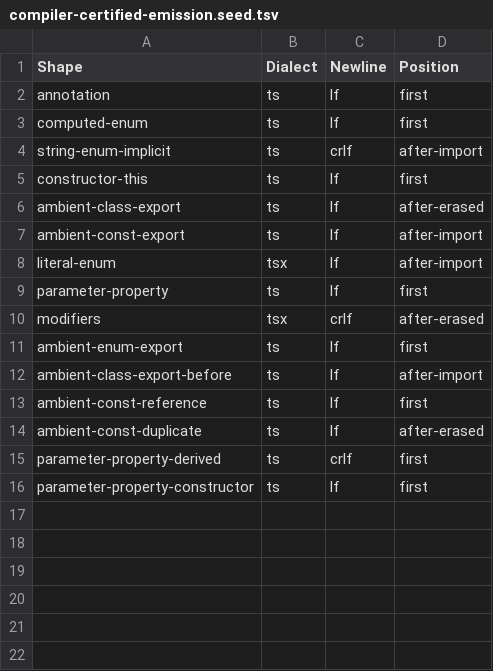
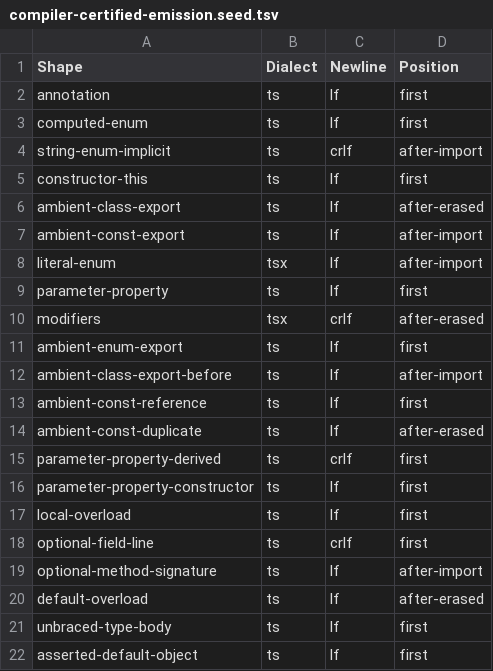
Before and after one commit to t-k/targeted-mutation-ts, a TSV file: verification/pict/compiler-certified-emission.seed.tsv, drawn as a sheet; the diff names each change by its address in the sheet, - before the commit and + after, or states it on an @@ line.

```diff
--- a/verification/pict/compiler-certified-emission.seed.tsv
+++ b/verification/pict/compiler-certified-emission.seed.tsv
+row 17: local-overload | ts | lf | first
+row 18: optional-field-line | ts | crlf | first
+row 19: optional-method-signature | ts | lf | after-import
+row 20: default-overload | ts | lf | after-erased
+row 21: unbraced-type-body | ts | lf | first
+row 22: asserted-default-object | ts | lf | first
```
Also changed, not shown: verification/pict/compiler-certified-emission.tsv, 5 other files.
